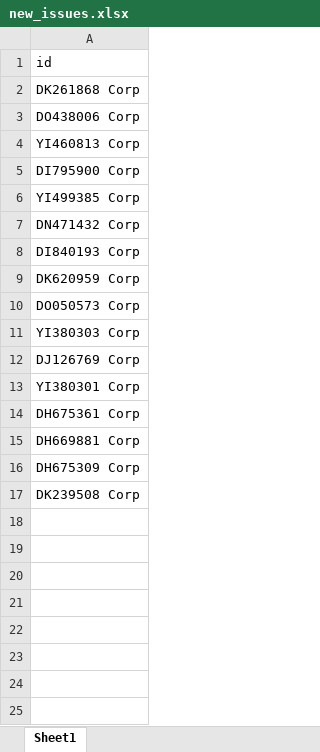
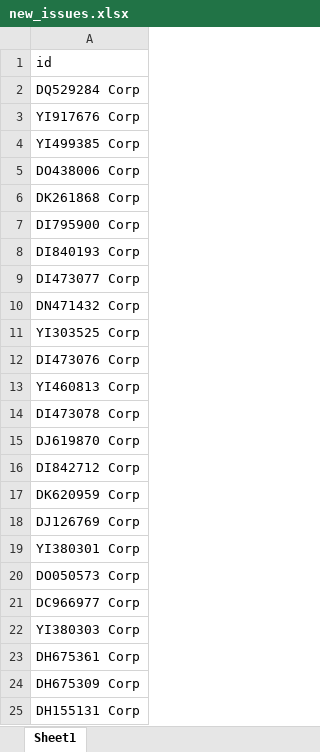
Before and after one commit to Bcp-Securities/Market-Update-Automation, an Excel workbook: new_issues.xlsx, sheet Sheet1, drawn as a sheet; values as stored, in another font and other column widths than the file's, no borders; removed rows and columns are numbered as before the commit, all else as after; the diff names each change by its address in the sheet, - before the commit and + after, or states it on an @@ line.

```diff
--- a/new_issues.xlsx (sheet Sheet1)
+++ b/new_issues.xlsx (sheet Sheet1)
+row 2: DQ529284 Corp
+row 3: YI917676 Corp
+row 4: YI499385 Corp
+row 5: DO438006 Corp
+row 7: DI795900 Corp
-row 8: DI840193 Corp
+row 8: DI840193 Corp
-A9: DO438006 Corp
+A9: DI473077 Corp
+row 10: DN471432 Corp
+row 11: YI303525 Corp
+row 12: DI473076 Corp
-A14: DI795900 Corp
+A14: DI473078 Corp
-A15: YI499385 Corp
+A15: DJ619870 Corp
-A16: DN471432 Corp
+A16: DI842712 Corp
-row 10: DO050573 Corp
+row 20: DO050573 Corp
+row 21: DC966977 Corp
-row 11: YI380303 Corp
+row 22: YI380303 Corp
-row 15: DH669881 Corp
-A25: DK239508 Corp
+A25: DH155131 Corp
```
Also changed, not shown: 4 other files.
